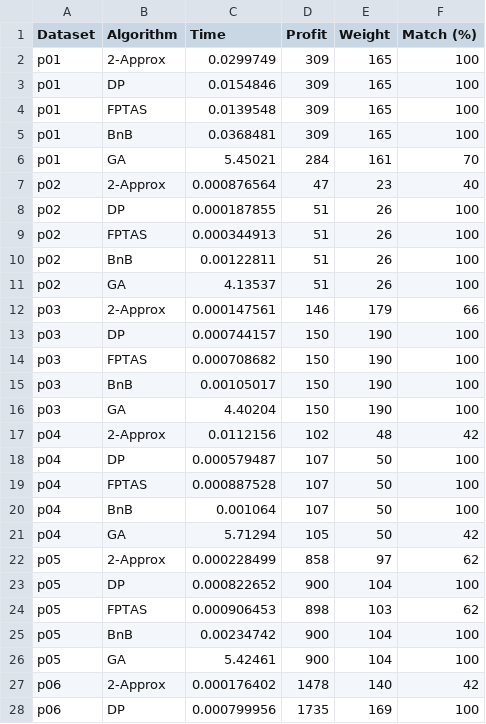
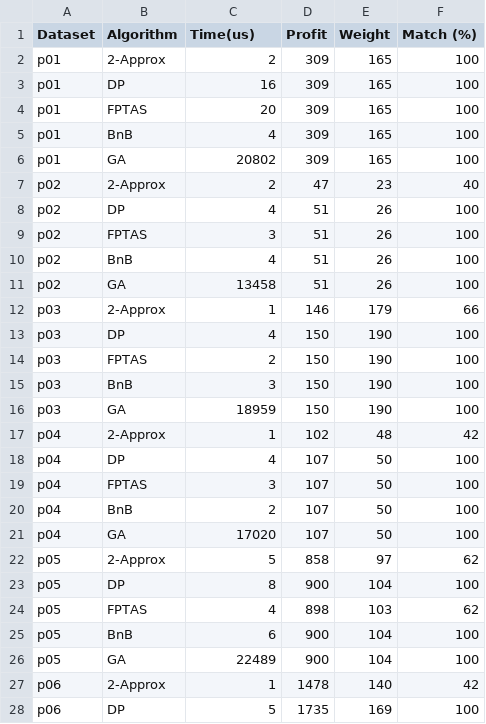
Before and after one commit to DeStep3000/Coursework-3rd-year, a CSV file: src/results.csv, drawn as a sheet; only a part is shown; the diff covers the shown part only.

```diff
--- a/src/results.csv
+++ b/src/results.csv
@@ -1,28 +1,28 @@
-Dataset,Algorithm,Time,Profit,Weight,Match (%)
-p01,2-Approx,0.0299749,309,165,100
-p01,DP,0.0154846,309,165,100
-p01,FPTAS,0.0139548,309,165,100
-p01,BnB,0.0368481,309,165,100
-p01,GA,5.45021,284,161,70
-p02,2-Approx,0.000876564,47,23,40
-p02,DP,0.000187855,51,26,100
-p02,FPTAS,0.000344913,51,26,100
-p02,BnB,0.00122811,51,26,100
-p02,GA,4.13537,51,26,100
-p03,2-Approx,0.000147561,146,179,66
-p03,DP,0.000744157,150,190,100
-p03,FPTAS,0.000708682,150,190,100
-p03,BnB,0.00105017,150,190,100
-p03,GA,4.40204,150,190,100
-p04,2-Approx,0.0112156,102,48,42
-p04,DP,0.000579487,107,50,100
-p04,FPTAS,0.000887528,107,50,100
-p04,BnB,0.001064,107,50,100
-p04,GA,5.71294,105,50,42
-p05,2-Approx,0.000228499,858,97,62
-p05,DP,0.000822652,900,104,100
-p05,FPTAS,0.000906453,898,103,62
-p05,BnB,0.00234742,900,104,100
-p05,GA,5.42461,900,104,100
-p06,2-Approx,0.000176402,1478,140,42
-p06,DP,0.000799956,1735,169,100
+Dataset,Algorithm,Time(us),Profit,Weight,Match (%)
+p01,2-Approx,2,309,165,100
+p01,DP,16,309,165,100
+p01,FPTAS,20,309,165,100
+p01,BnB,4,309,165,100
+p01,GA,20802,309,165,100
+p02,2-Approx,2,47,23,40
+p02,DP,4,51,26,100
+p02,FPTAS,3,51,26,100
+p02,BnB,4,51,26,100
+p02,GA,13458,51,26,100
+p03,2-Approx,1,146,179,66
+p03,DP,4,150,190,100
+p03,FPTAS,2,150,190,100
+p03,BnB,3,150,190,100
+p03,GA,18959,150,190,100
+p04,2-Approx,1,102,48,42
+p04,DP,4,107,50,100
+p04,FPTAS,3,107,50,100
+p04,BnB,2,107,50,100
+p04,GA,17020,107,50,100
+p05,2-Approx,5,858,97,62
+p05,DP,8,900,104,100
+p05,FPTAS,4,898,103,62
+p05,BnB,6,900,104,100
+p05,GA,22489,900,104,100
+p06,2-Approx,1,1478,140,42
+p06,DP,5,1735,169,100
```
Also changed, not shown: 18 edited cells elsewhere in this file, 1 other file.
